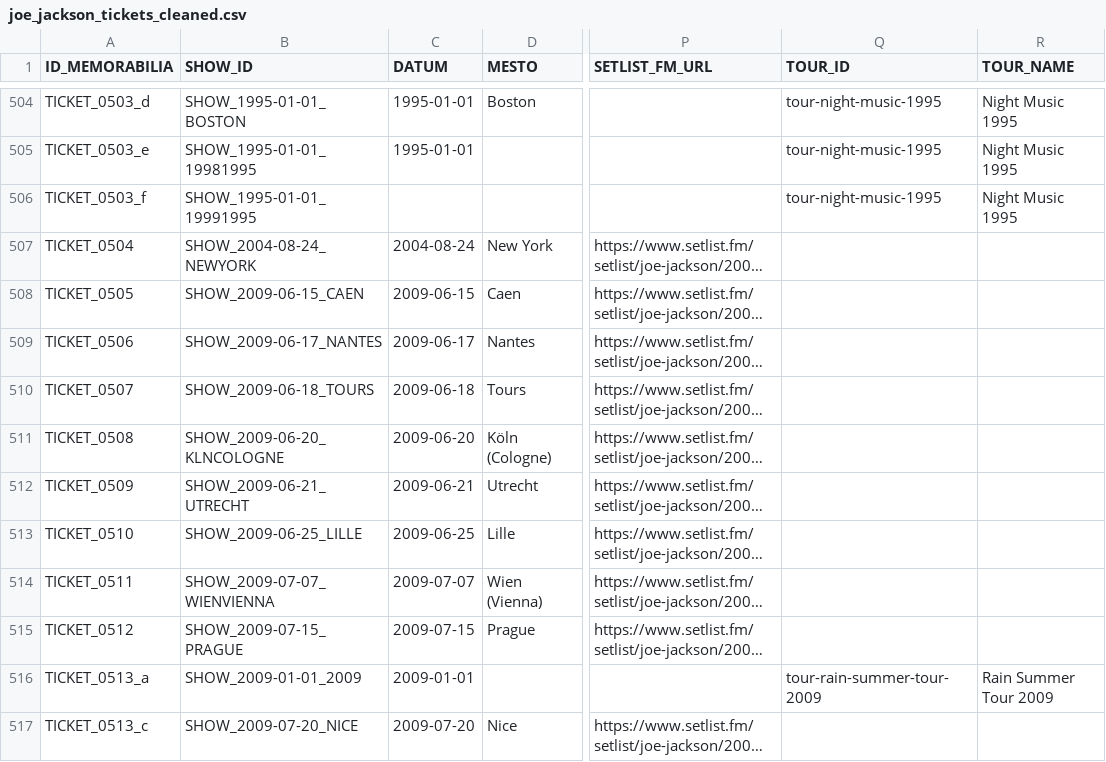
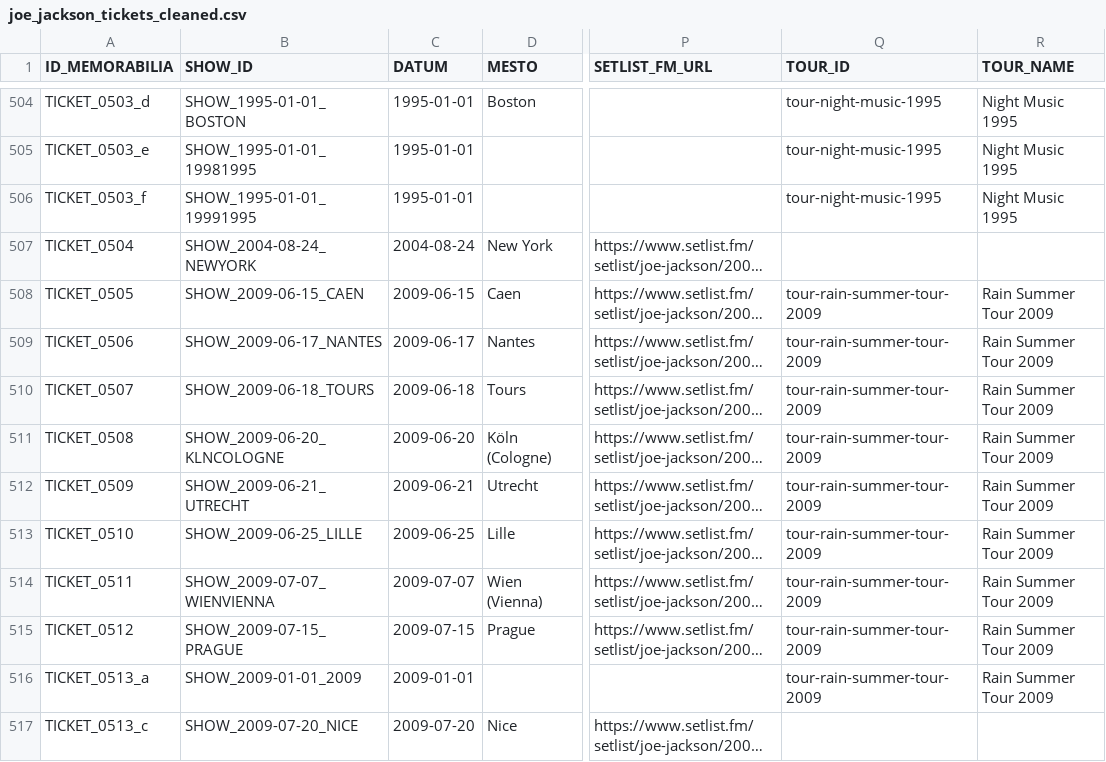
Before and after one commit to 19forever/joe-jackson-tickets-v2, a CSV file: joe_jackson_tickets_cleaned.csv, drawn as a sheet; only a part is shown, gaps mark what is left out; long unchanged cells end in …; the diff names each change by its address in the sheet, - before the commit and + after, or states it on an @@ line.

Commit message:
Update ticket metadata via Admin Editor

```diff
--- a/joe_jackson_tickets_cleaned.csv
+++ b/joe_jackson_tickets_cleaned.csv
-C506 (DATUM): (empty)
+C506 (DATUM): 1995-01-01
-Q508:Q515 (TOUR_ID): (empty)
+Q508:Q515 (TOUR_ID): tour-rain-summer-tour-2009
-R508:R515 (TOUR_NAME): (empty)
+R508:R515 (TOUR_NAME): Rain Summer Tour 2009
```
